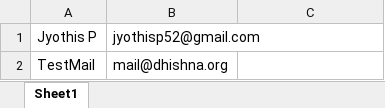
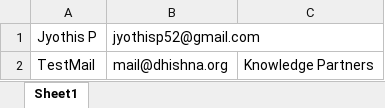
Before and after one commit to Jyothis-P/exmail, an Excel workbook: test.xlsx, sheet Sheet1, drawn as a sheet; values as stored, in another font and other column widths than the file's, no borders; charts and pictures not drawn; the diff names each change by its address in the sheet, - before the commit and + after, or states it on an @@ line.

```diff
--- a/test.xlsx (sheet Sheet1)
+++ b/test.xlsx (sheet Sheet1)
-C2: (empty)
+C2: Knowledge Partners
```
Also changed, not shown: 3 other files.
